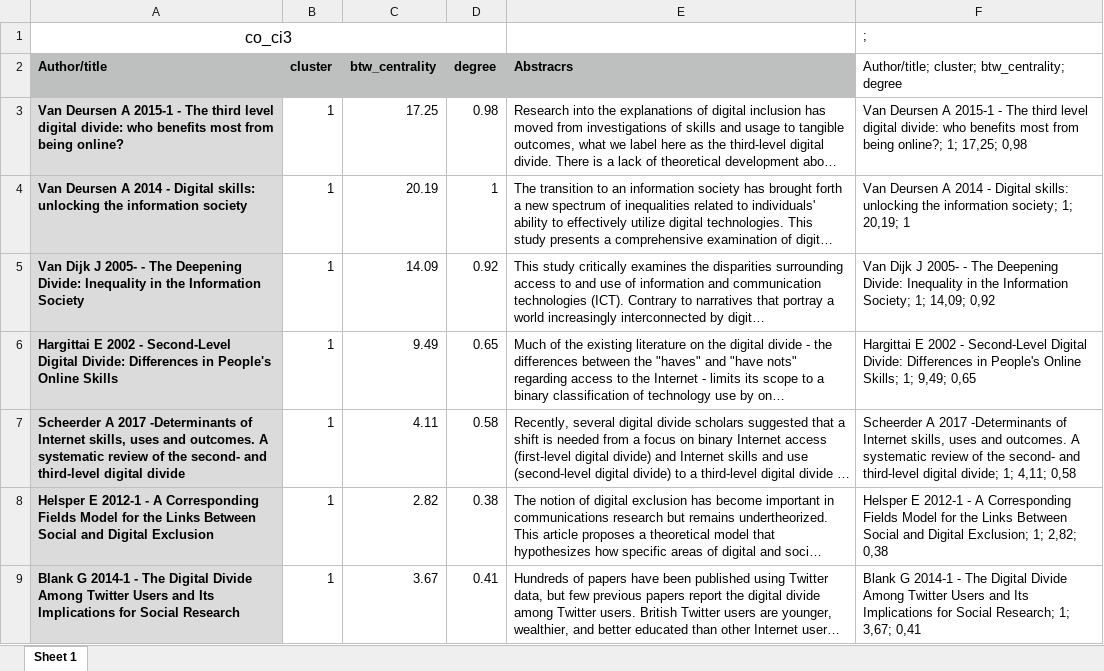
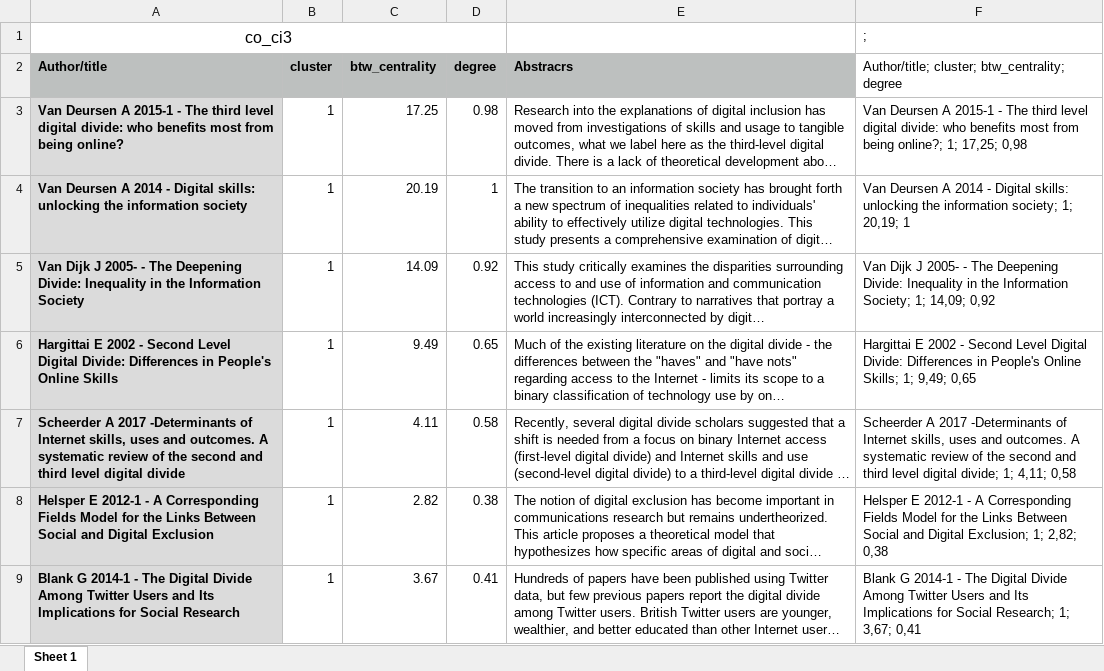
Before and after one commit to luchocastillo84/dd_bibliometric_europe, an Excel workbook: Output/Data/co_ci3.xlsx, sheet Sheet 1, drawn as a sheet; only a part is shown; long unchanged cells end in …; values as stored, in another font and other column widths than the file's, no borders; the diff covers the shown part only; the diff names each change by its address in the sheet, - before the commit and + after, or states it on an @@ line.

```diff
--- a/Output/Data/co_ci3.xlsx (sheet Sheet 1)
+++ b/Output/Data/co_ci3.xlsx (sheet Sheet 1)
-A6 (Author/title): …2002 - Second-Level Digital Divide:…
+A6 (Author/title): …2002 - Second Level Digital Divide:…
-F6: …2002 - Second-Level Digital Divide:…
+F6: …2002 - Second Level Digital Divide:…
-A7 (Author/title): …of the second- and third-level digital divide
+A7 (Author/title): …of the second and third level digital divide
-F7: …of the second- and third-level digital divide;…
+F7: …of the second and third level digital divide;…
```
Also changed, not shown: 6 edited cells elsewhere in this sheet, Output/Data/co_ci1.xlsx, Output/Data/co_ci2.xlsx, 8 other files.
